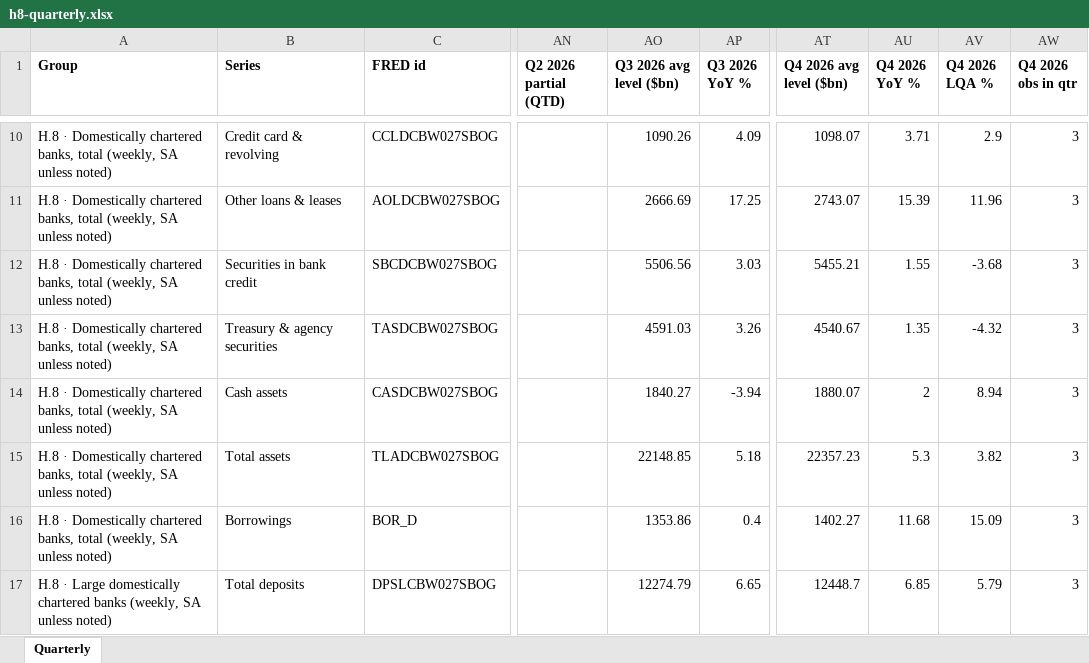
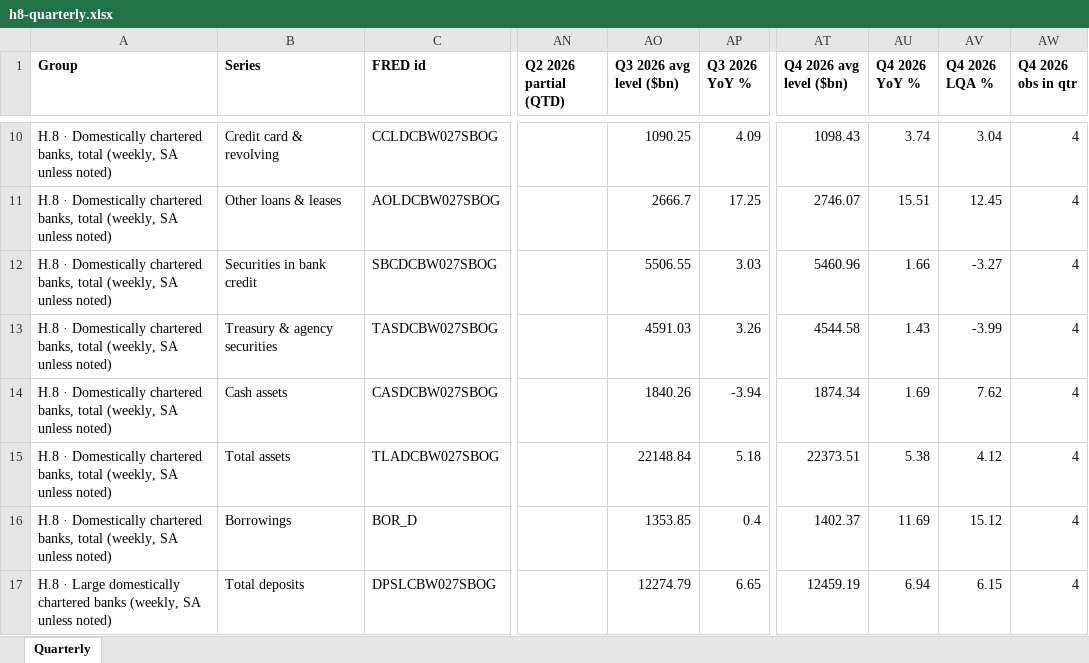
Before and after one commit to ehines12/research-hub, an Excel workbook: data/h8-quarterly.xlsx, sheet Quarterly, drawn as a sheet; only a part is shown, gaps mark what is left out; values as stored, in another font and other column widths than the file's, no borders; the diff covers the shown part only; the diff names each change by its address in the sheet, - before the commit and + after, or states it on an @@ line.

```diff
--- a/data/h8-quarterly.xlsx (sheet Quarterly)
+++ b/data/h8-quarterly.xlsx (sheet Quarterly)
-AO10 (Q3 2026 avg level ($bn)): 1090.26
+AO10 (Q3 2026 avg level ($bn)): 1090.25
-AT10 (Q4 2026 avg level ($bn)): 1098.07
+AT10 (Q4 2026 avg level ($bn)): 1098.43
-AU10 (Q4 2026 YoY %): 3.71
+AU10 (Q4 2026 YoY %): 3.74
-AV10 (Q4 2026 LQA %): 2.9
+AV10 (Q4 2026 LQA %): 3.04
-AW10:AW17 (Q4 2026 obs in qtr): 3
+AW10:AW17 (Q4 2026 obs in qtr): 4
-AO11 (Q3 2026 avg level ($bn)): 2666.69
+AO11 (Q3 2026 avg level ($bn)): 2666.7
-AT11 (Q4 2026 avg level ($bn)): 2743.07
+AT11 (Q4 2026 avg level ($bn)): 2746.07
-AU11 (Q4 2026 YoY %): 15.39
+AU11 (Q4 2026 YoY %): 15.51
-AV11 (Q4 2026 LQA %): 11.96
+AV11 (Q4 2026 LQA %): 12.45
-AO12 (Q3 2026 avg level ($bn)): 5506.56
+AO12 (Q3 2026 avg level ($bn)): 5506.55
-AT12 (Q4 2026 avg level ($bn)): 5455.21
+AT12 (Q4 2026 avg level ($bn)): 5460.96
-AU12 (Q4 2026 YoY %): 1.55
+AU12 (Q4 2026 YoY %): 1.66
-AV12 (Q4 2026 LQA %): -3.68
+AV12 (Q4 2026 LQA %): -3.27
-AT13 (Q4 2026 avg level ($bn)): 4540.67
+AT13 (Q4 2026 avg level ($bn)): 4544.58
-AU13 (Q4 2026 YoY %): 1.35
+AU13 (Q4 2026 YoY %): 1.43
-AV13 (Q4 2026 LQA %): -4.32
+AV13 (Q4 2026 LQA %): -3.99
-AO14 (Q3 2026 avg level ($bn)): 1840.27
+AO14 (Q3 2026 avg level ($bn)): 1840.26
-AT14 (Q4 2026 avg level ($bn)): 1880.07
+AT14 (Q4 2026 avg level ($bn)): 1874.34
-AU14 (Q4 2026 YoY %): 2
+AU14 (Q4 2026 YoY %): 1.69
-AV14 (Q4 2026 LQA %): 8.94
+AV14 (Q4 2026 LQA %): 7.62
-AO15 (Q3 2026 avg level ($bn)): 22148.85
+AO15 (Q3 2026 avg level ($bn)): 22148.84
-AT15 (Q4 2026 avg level ($bn)): 22357.23
+AT15 (Q4 2026 avg level ($bn)): 22373.51
-AU15 (Q4 2026 YoY %): 5.3
+AU15 (Q4 2026 YoY %): 5.38
-AV15 (Q4 2026 LQA %): 3.82
+AV15 (Q4 2026 LQA %): 4.12
-AO16 (Q3 2026 avg level ($bn)): 1353.86
+AO16 (Q3 2026 avg level ($bn)): 1353.85
-AT16 (Q4 2026 avg level ($bn)): 1402.27
+AT16 (Q4 2026 avg level ($bn)): 1402.37
-AU16 (Q4 2026 YoY %): 11.68
+AU16 (Q4 2026 YoY %): 11.69
-AV16 (Q4 2026 LQA %): 15.09
+AV16 (Q4 2026 LQA %): 15.12
-AT17 (Q4 2026 avg level ($bn)): 12448.7
+AT17 (Q4 2026 avg level ($bn)): 12459.19
-AU17 (Q4 2026 YoY %): 6.85
+AU17 (Q4 2026 YoY %): 6.94
-AV17 (Q4 2026 LQA %): 5.79
+AV17 (Q4 2026 LQA %): 6.15
```
Also changed, not shown: 171 edited cells elsewhere in this sheet, data/h8-growth5y.xlsx, 15 other files.
